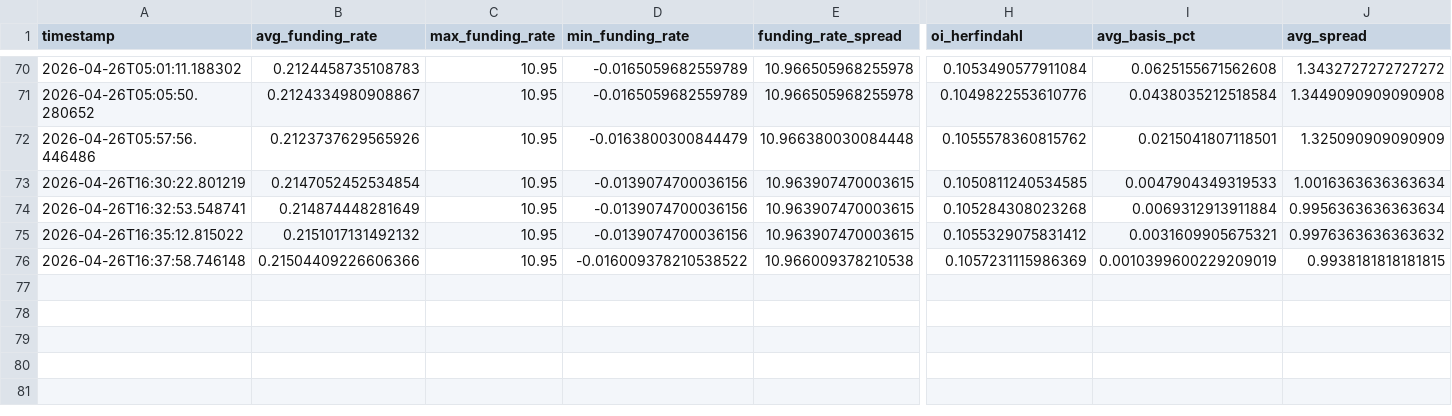
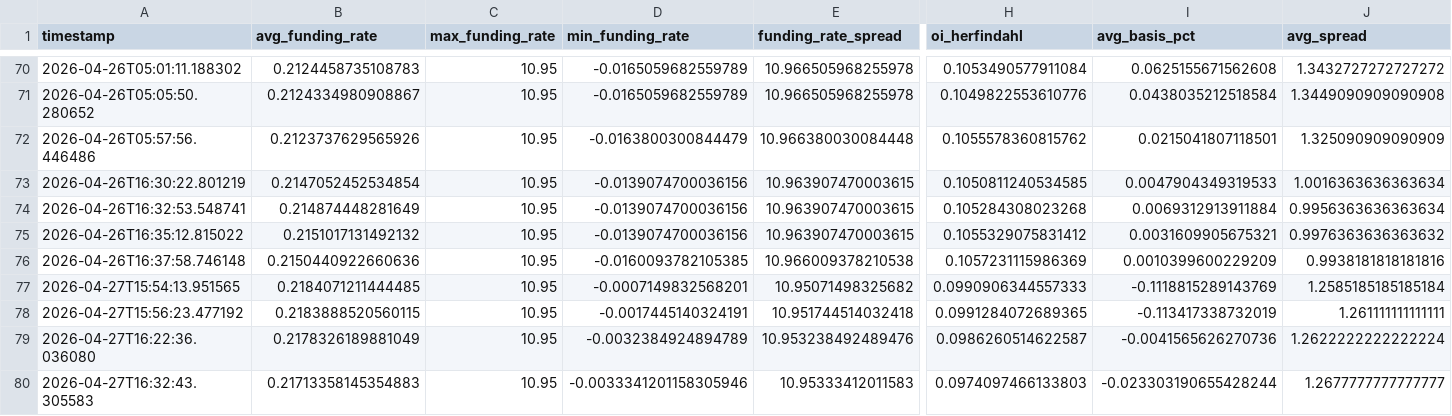
Before and after one commit to cumeadi/fartcoin-alpha, a CSV file: data/derivatives_history.csv, drawn as a sheet; only a part is shown, gaps mark what is left out; rows hold the shown columns only; the diff names each change by its address in the sheet, - before the commit and + after, or states it on an @@ line.

```diff
--- a/data/derivatives_history.csv
+++ b/data/derivatives_history.csv
-B76 (avg_funding_rate): 0.21504409226606366
+B76 (avg_funding_rate): 0.2150440922660636
-D76 (min_funding_rate): -0.016009378210538522
+D76 (min_funding_rate): -0.0160093782105385
-I76 (avg_basis_pct): 0.0010399600229209019
+I76 (avg_basis_pct): 0.0010399600229209
-J76 (avg_spread): 0.9938181818181815
+J76 (avg_spread): 0.9938181818181816
+row 77: 2026-04-27T15:54:13.951565 | 0.2184071211444485 | 10.95 | -0.0007149832568201 | 10.95071498325682 | 0.0990906344557333 | -0.1118815289143769 | 1.2585185185185184
+row 78: 2026-04-27T15:56:23.477192 | 0.2183888520560115 | 10.95 | -0.0017445140324191 | 10.951744514032418 | 0.0991284072689365 | -0.113417338732019 | 1.261111111111111
+row 79: 2026-04-27T16:22:36.036080 | 0.2178326189881049 | 10.95 | -0.0032384924894789 | 10.953238492489476 | 0.0986260514622587 | -0.0041565626270736 | 1.2622222222222224
+row 80: 2026-04-27T16:32:43.305583 | 0.21713358145354883 | 10.95 | -0.0033341201158305946 | 10.95333412011583 | 0.0974097466133803 | -0.023303190655428244 | 1.2677777777777777
```
Also changed, not shown: data/FARTCOIN_derivatives_snapshot.csv, data/coinglass_oi_snapshot.csv, 16 other files.
